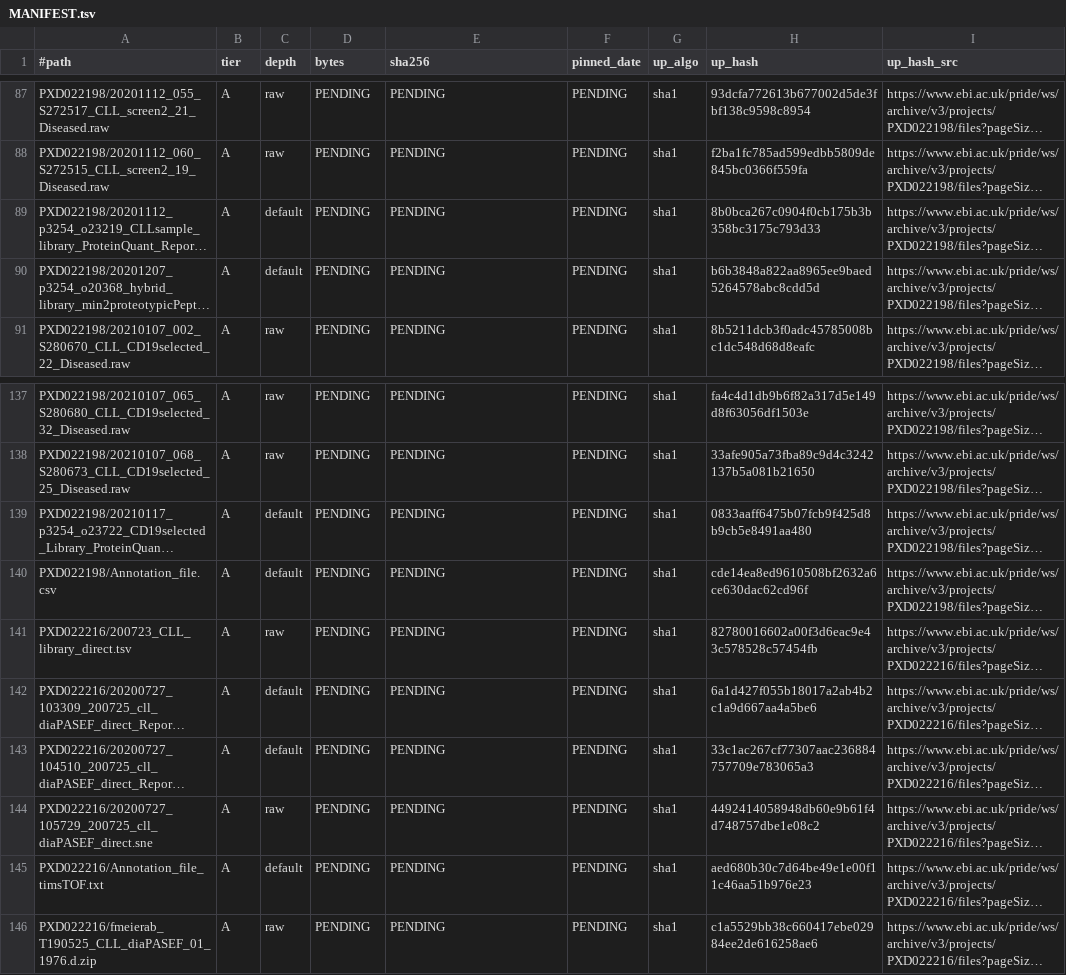
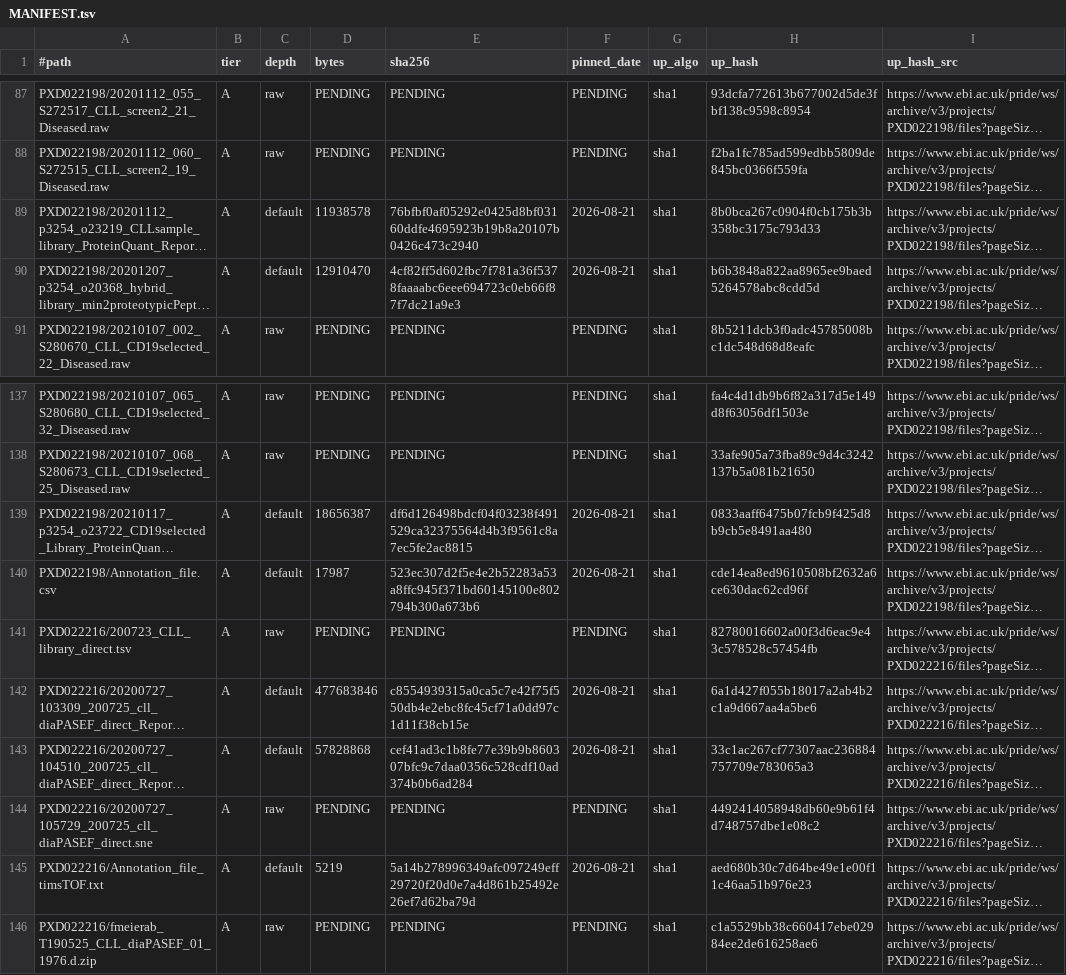
Before and after one commit to UKHD-NP/2021_meier-abt_human_peripheral-blood_cll_differential-cell-sorting_ms-proteomics-rna-seq-genomics, a TSV file: MANIFEST.tsv, drawn as a sheet; only a part is shown, gaps mark what is left out; long unchanged cells end in …; the diff names each change by its address in the sheet, - before the commit and + after, or states it on an @@ line.

Commit message:
data(cll-proteomics): pin 7 files at depth default
sha256 and observed size for the 7 default-depth files, 2026-08-20.
All 7 were already on disk; each was verified against its publisher SHA-1
before its pin was written, so no bytes were transferred.
Tier A: 7 verified against the PRIDE v3 file-metadata API. Tier B: 0. Tier C: 0.

PXD022216/200723_CLL_library_direct.tsv is on disk but at raw depth, so it is
out of scope for this run and its row stays PENDING (an UNPINNED state that
TEST_DOWNLOAD.sh reports).

```diff
--- a/MANIFEST.tsv
+++ b/MANIFEST.tsv
-D89 (bytes): PENDING
+D89 (bytes): 11938578
-E89 (sha256): PENDING
+E89 (sha256): 76bfbf0af05292e0425d8bf03160ddfe4695923b19b8a20107b0426c473c2940
-F89:F90 (pinned_date): PENDING
+F89:F90 (pinned_date): 2026-08-21
-D90 (bytes): PENDING
+D90 (bytes): 12910470
-E90 (sha256): PENDING
+E90 (sha256): 4cf82ff5d602fbc7f781a36f5378faaaabc6eee694723c0eb66f87f7dc21a9e3
-D139 (bytes): PENDING
+D139 (bytes): 18656387
-E139 (sha256): PENDING
+E139 (sha256): df6d126498bdcf04f03238f491529ca32375564d4b3f9561c8a7ec5fe2ac8815
-F139:F140 (pinned_date): PENDING
+F139:F140 (pinned_date): 2026-08-21
-D140 (bytes): PENDING
+D140 (bytes): 17987
-E140 (sha256): PENDING
+E140 (sha256): 523ec307d2f5e4e2b52283a53a8ffc945f371bd60145100e802794b300a673b6
-D142 (bytes): PENDING
+D142 (bytes): 477683846
-E142 (sha256): PENDING
+E142 (sha256): c8554939315a0ca5c7e42f75f550db4e2ebc8fc45cf71a0dd97c1d11f38cb15e
-F142:F143 (pinned_date): PENDING
+F142:F143 (pinned_date): 2026-08-21
-D143 (bytes): PENDING
+D143 (bytes): 57828868
-E143 (sha256): PENDING
+E143 (sha256): cef41ad3c1b8fe77e39b9b860307bfc9c7daa0356c528cdf10ad374b0b6ad284
-D145 (bytes): PENDING
+D145 (bytes): 5219
-E145 (sha256): PENDING
+E145 (sha256): 5a14b278996349afc097249eff29720f20d0e7a4d861b25492e26ef7d62ba79d
-F145 (pinned_date): PENDING
+F145 (pinned_date): 2026-08-21
```
